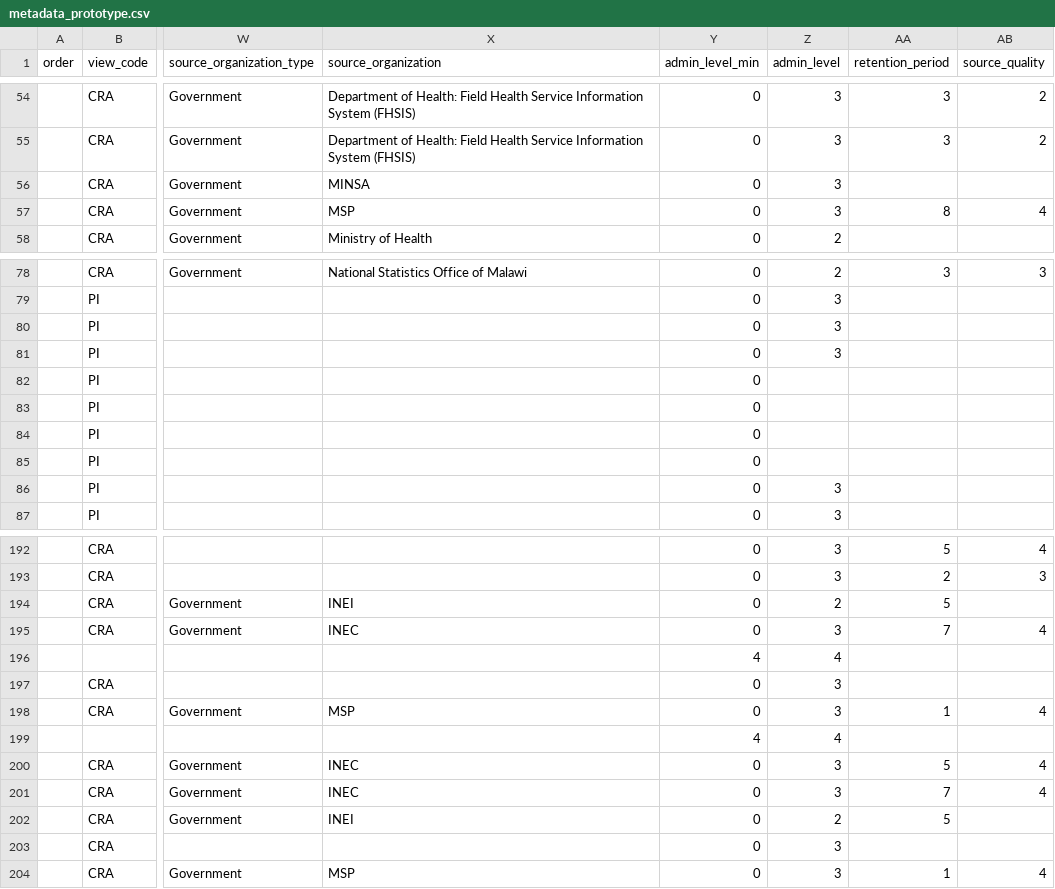
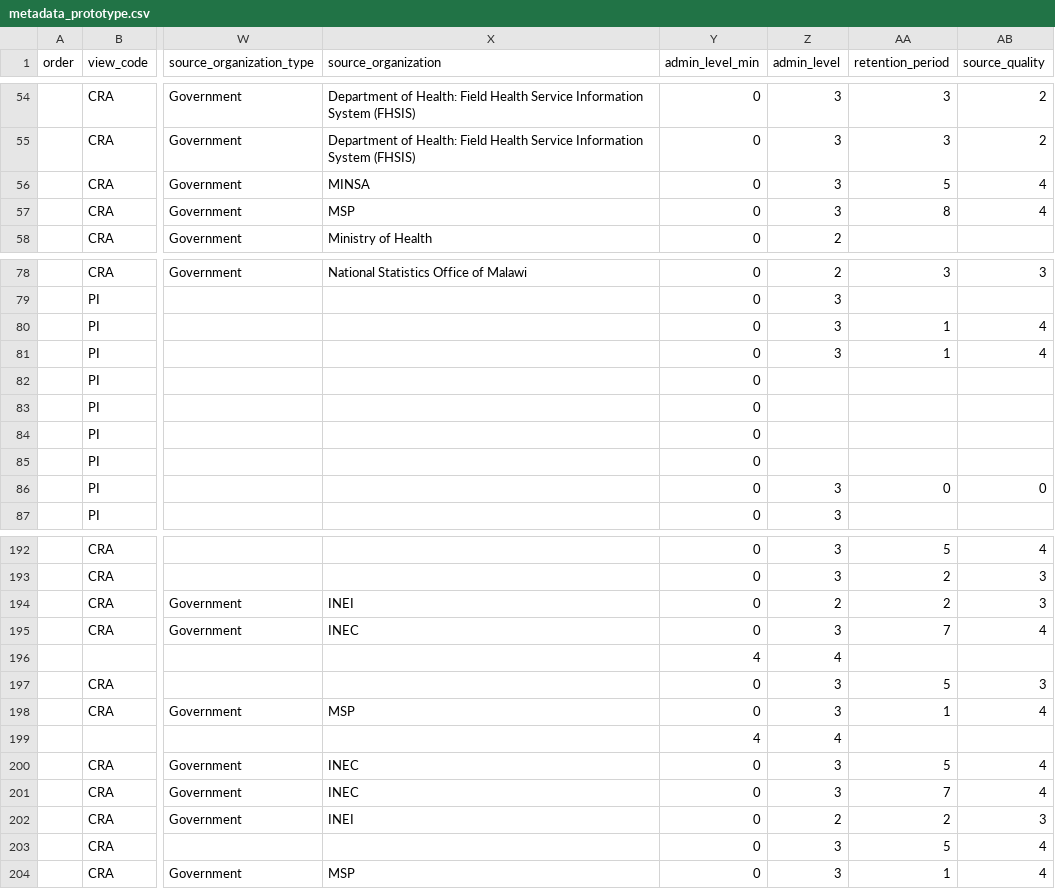
Before and after one commit to rodekruis/CommunityRisk, a CSV file: public/modules/dashboards/data/metadata_prototype.csv, drawn as a sheet; only a part is shown, gaps mark what is left out; the diff covers the shown part only; the diff names each change by its address in the sheet, - before the commit and + after, or states it on an @@ line.

```diff
--- a/public/modules/dashboards/data/metadata_prototype.csv
+++ b/public/modules/dashboards/data/metadata_prototype.csv
-AA56 (retention_period): (empty)
+AA56 (retention_period): 5
-AB56 (source_quality): (empty)
+AB56 (source_quality): 4
-AA80:AA81 (retention_period): (empty)
+AA80:AA81 (retention_period): 1
-AB80:AB81 (source_quality): (empty)
+AB80:AB81 (source_quality): 4
-AA86 (retention_period): (empty)
+AA86 (retention_period): 0
-AB86 (source_quality): (empty)
+AB86 (source_quality): 0
-AA194 (retention_period): 5
+AA194 (retention_period): 2
-AB194 (source_quality): (empty)
+AB194 (source_quality): 3
-AA197 (retention_period): (empty)
+AA197 (retention_period): 5
-AB197 (source_quality): (empty)
+AB197 (source_quality): 3
-AA202 (retention_period): 5
+AA202 (retention_period): 2
-AB202 (source_quality): (empty)
+AB202 (source_quality): 3
-AA203 (retention_period): (empty)
+AA203 (retention_period): 5
-AB203 (source_quality): (empty)
+AB203 (source_quality): 4
```
Also changed, not shown: 48 edited cells elsewhere in this file, 4 other files.
